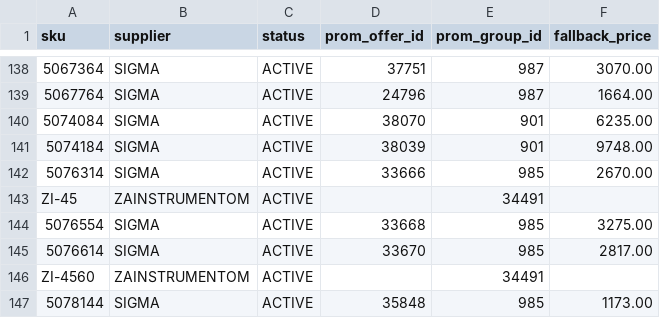
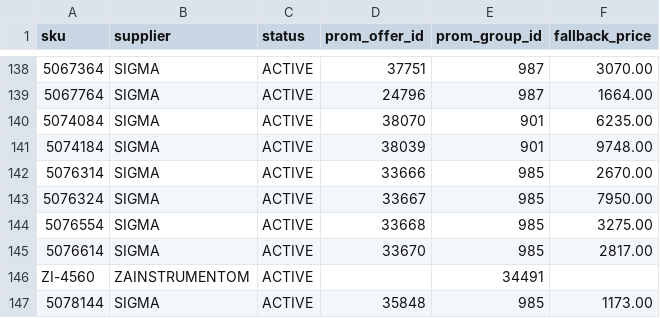
Before and after one commit to yuriimitiaiev-coder/talpa-golden1000-feed-prod, a CSV file: pool/catalog_pool_01.csv, drawn as a sheet; only a part is shown, gaps mark what is left out.

Commit message:
Guard: keep ZI-45 out until it appears in standard supplier feed

```diff
--- a/pool/catalog_pool_01.csv
+++ b/pool/catalog_pool_01.csv
@@ -142,3 +142,3 @@ sku,supplier,status,prom_offer_id,prom_group_id,fallback_price
 5076314,SIGMA,ACTIVE,33666,985,2670.00
-ZI-45,ZAINSTRUMENTOM,ACTIVE,,34491,
+5076324,SIGMA,ACTIVE,33667,985,7950.00
 5076554,SIGMA,ACTIVE,33668,985,3275.00
```
